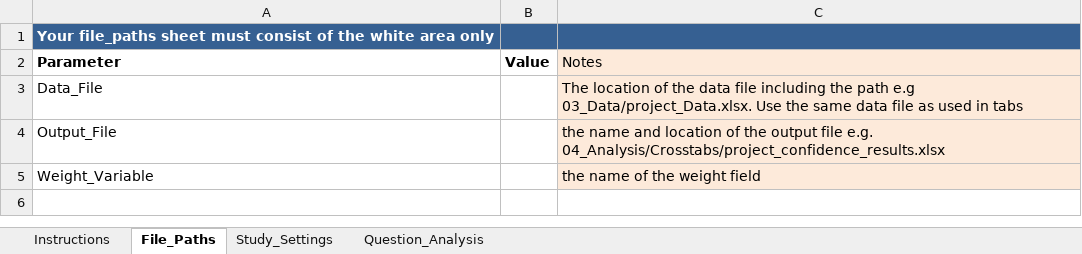
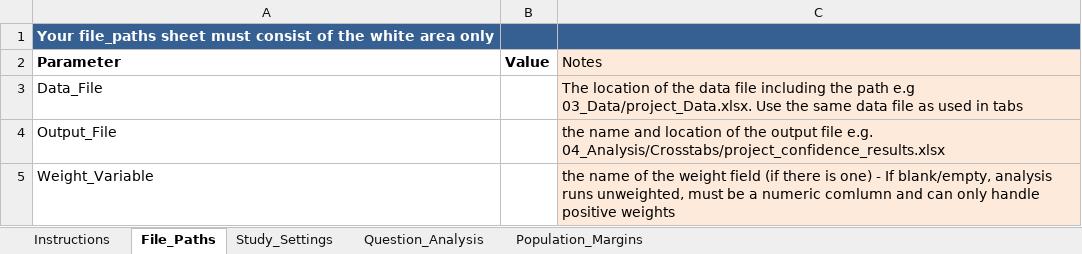
Before and after one commit to DuncanRBrett/Turas, an Excel workbook: templates/Final/Confidence_Config_Template_Annotated_Final.xlsx, sheet File_Paths, drawn as a sheet; values as stored, in another font and other column widths than the file's, no borders; the diff names each change by its address in the sheet, - before the commit and + after, or states it on an @@ line.

```diff
--- a/templates/Final/Confidence_Config_Template_Annotated_Final.xlsx (sheet File_Paths)
+++ b/templates/Final/Confidence_Config_Template_Annotated_Final.xlsx (sheet File_Paths)
+sheet tab: Population_Margins
-C5 (Notes): …weight field
+C5 (Notes): …weight field (if there is one) - If blank/empty, analysis runs unweighted, must be a numeric comlumn and can only handle positive weights
```
Also changed, not shown: sheet Instructions, templates/Final/Conjoint_Config_Template_Annotated_Final.xlsx, templates/Final/Crosstab_Config_Template_Annotated_Final.xlsx, 6 other files.
